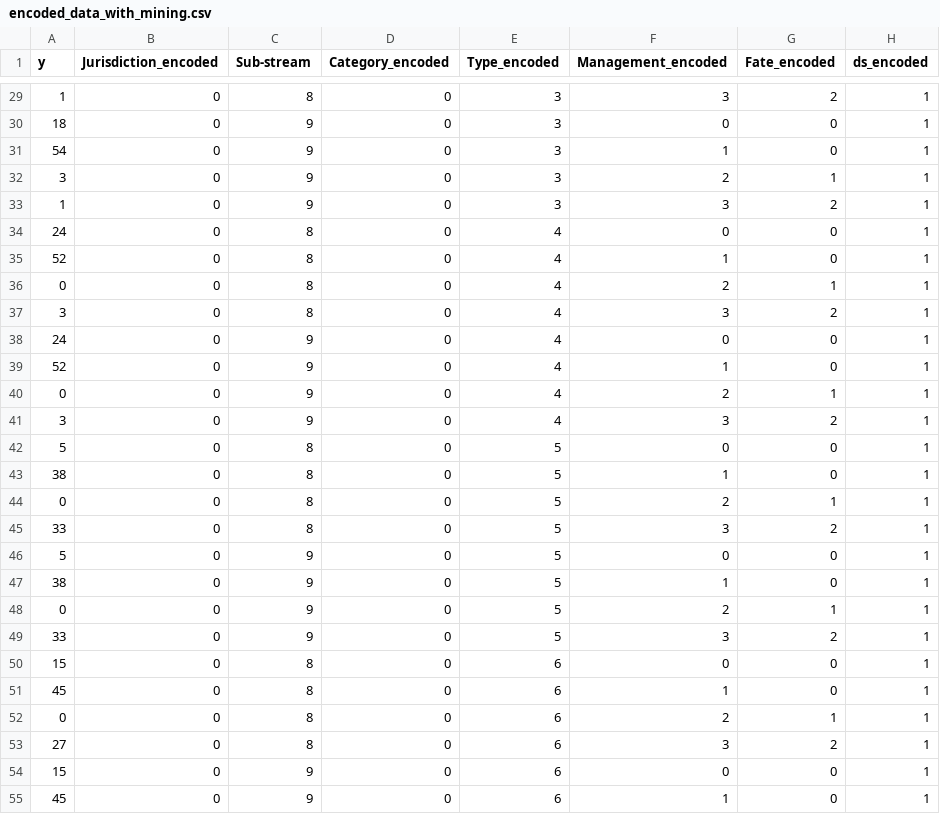
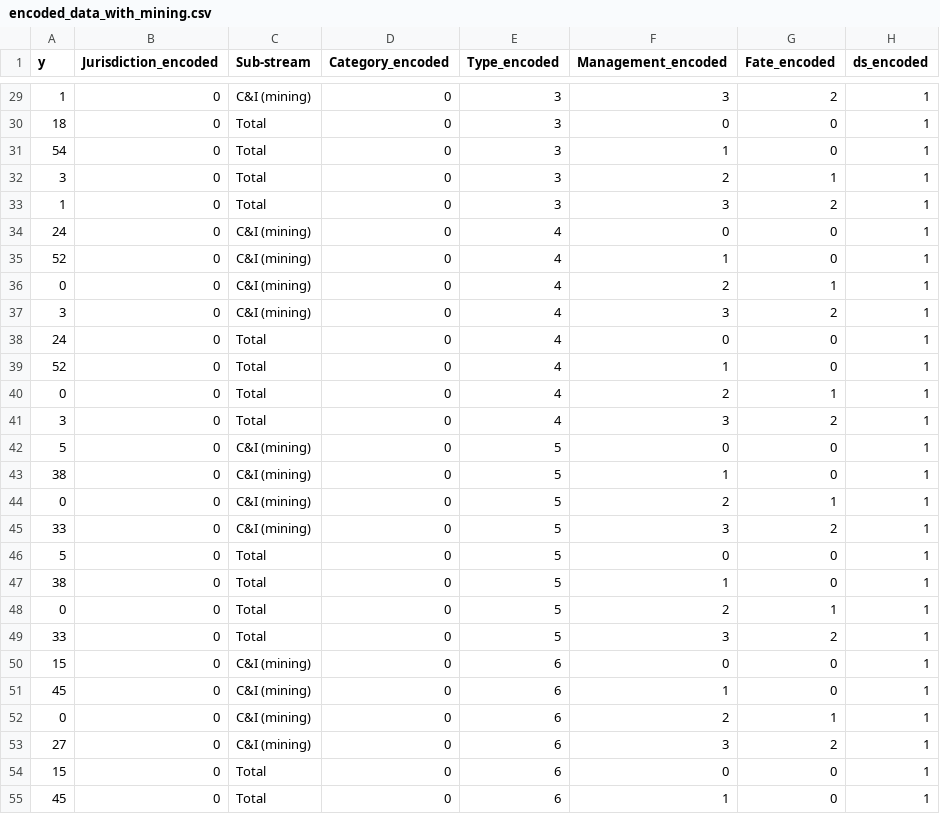
Before and after one commit to Gundalai-Batkhuu/waste-prediction, a CSV file: data/02_intermediate/encoded_data_with_mining.csv, drawn as a sheet; only a part is shown, gaps mark what is left out; the diff covers the shown part only.

```diff
--- a/data/02_intermediate/encoded_data_with_mining.csv
+++ b/data/02_intermediate/encoded_data_with_mining.csv
@@ -29,27 +29,27 @@ y,Jurisdiction_encoded,Sub-stream,Category_encoded,Type_encoded,Management_encod
-1,0,8,0,3,3,2,1
-18,0,9,0,3,0,0,1
-54,0,9,0,3,1,0,1
-3,0,9,0,3,2,1,1
-1,0,9,0,3,3,2,1
-24,0,8,0,4,0,0,1
-52,0,8,0,4,1,0,1
-0,0,8,0,4,2,1,1
-3,0,8,0,4,3,2,1
-24,0,9,0,4,0,0,1
-52,0,9,0,4,1,0,1
-0,0,9,0,4,2,1,1
-3,0,9,0,4,3,2,1
-5,0,8,0,5,0,0,1
-38,0,8,0,5,1,0,1
-0,0,8,0,5,2,1,1
-33,0,8,0,5,3,2,1
-5,0,9,0,5,0,0,1
-38,0,9,0,5,1,0,1
-0,0,9,0,5,2,1,1
-33,0,9,0,5,3,2,1
-15,0,8,0,6,0,0,1
-45,0,8,0,6,1,0,1
-0,0,8,0,6,2,1,1
-27,0,8,0,6,3,2,1
-15,0,9,0,6,0,0,1
-45,0,9,0,6,1,0,1
+1,0,C&I (mining),0,3,3,2,1
+18,0,Total,0,3,0,0,1
+54,0,Total,0,3,1,0,1
+3,0,Total,0,3,2,1,1
+1,0,Total,0,3,3,2,1
+24,0,C&I (mining),0,4,0,0,1
+52,0,C&I (mining),0,4,1,0,1
+0,0,C&I (mining),0,4,2,1,1
+3,0,C&I (mining),0,4,3,2,1
+24,0,Total,0,4,0,0,1
+52,0,Total,0,4,1,0,1
+0,0,Total,0,4,2,1,1
+3,0,Total,0,4,3,2,1
+5,0,C&I (mining),0,5,0,0,1
+38,0,C&I (mining),0,5,1,0,1
+0,0,C&I (mining),0,5,2,1,1
+33,0,C&I (mining),0,5,3,2,1
+5,0,Total,0,5,0,0,1
+38,0,Total,0,5,1,0,1
+0,0,Total,0,5,2,1,1
+33,0,Total,0,5,3,2,1
+15,0,C&I (mining),0,6,0,0,1
+45,0,C&I (mining),0,6,1,0,1
+0,0,C&I (mining),0,6,2,1,1
+27,0,C&I (mining),0,6,3,2,1
+15,0,Total,0,6,0,0,1
+45,0,Total,0,6,1,0,1
```
Also changed, not shown: 117 edited cells elsewhere in this file, data/02_intermediate/encoded_data_with_australia.csv, data/02_intermediate/preprocessed_data_with_australia.csv, 28 other files.
